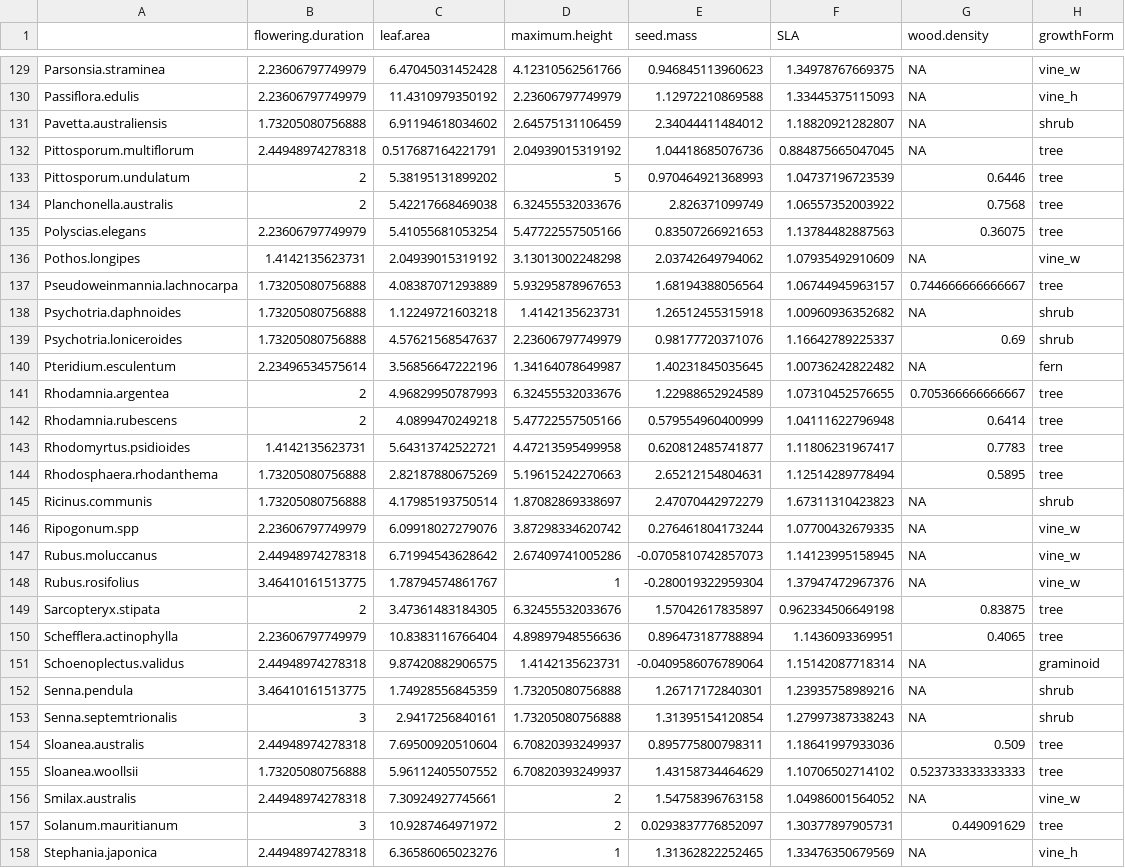
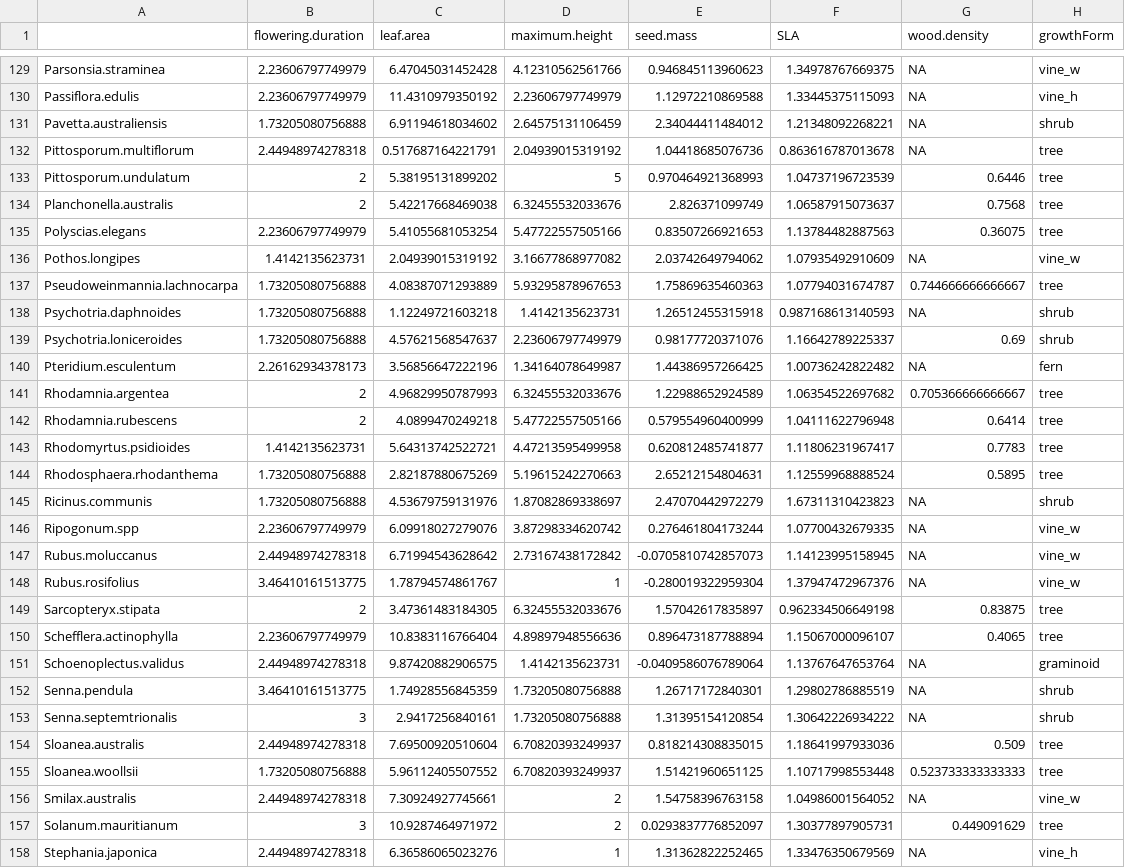
Before and after one commit to jamesrlawson/SEQLD, a CSV file: output/alltraits_max2.csv, drawn as a sheet; only a part is shown, gaps mark what is left out; the diff covers the shown part only.

```diff
--- a/output/alltraits_max2.csv
+++ b/output/alltraits_max2.csv
@@ -130,27 +130,27 @@
 "Passiflora.edulis",2.23606797749979,11.4310979350192,2.23606797749979,1.12972210869588,1.33445375115093,NA,"vine_h"
-"Pavetta.australiensis",1.73205080756888,6.91194618034602,2.64575131106459,2.34044411484012,1.18820921282807,NA,"shrub"
-"Pittosporum.multiflorum",2.44948974278318,0.517687164221791,2.04939015319192,1.04418685076736,0.884875665047045,NA,"tree"
+"Pavetta.australiensis",1.73205080756888,6.91194618034602,2.64575131106459,2.34044411484012,1.21348092268221,NA,"shrub"
+"Pittosporum.multiflorum",2.44948974278318,0.517687164221791,2.04939015319192,1.04418685076736,0.863616787013678,NA,"tree"
 "Pittosporum.undulatum",2,5.38195131899202,5,0.970464921368993,1.04737196723539,0.6446,"tree"
-"Planchonella.australis",2,5.42217668469038,6.32455532033676,2.826371099749,1.06557352003922,0.7568,"tree"
+"Planchonella.australis",2,5.42217668469038,6.32455532033676,2.826371099749,1.06587915073637,0.7568,"tree"
 "Polyscias.elegans",2.23606797749979,5.41055681053254,5.47722557505166,0.83507266921653,1.13784482887563,0.36075,"tree"
-"Pothos.longipes",1.4142135623731,2.04939015319192,3.13013002248298,2.03742649794062,1.07935492910609,NA,"vine_w"
-"Pseudoweinmannia.lachnocarpa",1.73205080756888,4.08387071293889,5.93295878967653,1.68194388056564,1.06744945963157,0.744666666666667,"tree"
-"Psychotria.daphnoides",1.73205080756888,1.12249721603218,1.4142135623731,1.26512455315918,1.00960936352682,NA,"shrub"
+"Pothos.longipes",1.4142135623731,2.04939015319192,3.16677868977082,2.03742649794062,1.07935492910609,NA,"vine_w"
+"Pseudoweinmannia.lachnocarpa",1.73205080756888,4.08387071293889,5.93295878967653,1.75869635460363,1.07794031674787,0.744666666666667,"tree"
+"Psychotria.daphnoides",1.73205080756888,1.12249721603218,1.4142135623731,1.26512455315918,0.987168613140593,NA,"shrub"
 "Psychotria.loniceroides",1.73205080756888,4.57621568547637,2.23606797749979,0.98177720371076,1.16642789225337,0.69,"shrub"
-"Pteridium.esculentum",2.23496534575614,3.56856647222196,1.34164078649987,1.40231845035645,1.00736242822482,NA,"fern"
-"Rhodamnia.argentea",2,4.96829950787993,6.32455532033676,1.22988652924589,1.07310452576655,0.705366666666667,"tree"
+"Pteridium.esculentum",2.26162934378173,3.56856647222196,1.34164078649987,1.44386957266425,1.00736242822482,NA,"fern"
+"Rhodamnia.argentea",2,4.96829950787993,6.32455532033676,1.22988652924589,1.06354522697682,0.705366666666667,"tree"
 "Rhodamnia.rubescens",2,4.0899470249218,5.47722557505166,0.579554960400999,1.04111622796948,0.6414,"tree"
 "Rhodomyrtus.psidioides",1.4142135623731,5.64313742522721,4.47213595499958,0.620812485741877,1.11806231967417,0.7783,"tree"
-"Rhodosphaera.rhodanthema",1.73205080756888,2.82187880675269,5.19615242270663,2.65212154804631,1.12514289778494,0.5895,"tree"
-"Ricinus.communis",1.73205080756888,4.17985193750514,1.87082869338697,2.47070442972279,1.67311310423823,NA,"shrub"
+"Rhodosphaera.rhodanthema",1.73205080756888,2.82187880675269,5.19615242270663,2.65212154804631,1.12559968888524,0.5895,"tree"
+"Ricinus.communis",1.73205080756888,4.53679759131976,1.87082869338697,2.47070442972279,1.67311310423823,NA,"shrub"
 "Ripogonum.spp",2.23606797749979,6.09918027279076,3.87298334620742,0.276461804173244,1.07700432679335,NA,"vine_w"
-"Rubus.moluccanus",2.44948974278318,6.71994543628642,2.67409741005286,-0.0705810742857073,1.14123995158945,NA,"vine_w"
+"Rubus.moluccanus",2.44948974278318,6.71994543628642,2.73167438172842,-0.0705810742857073,1.14123995158945,NA,"vine_w"
 "Rubus.rosifolius",3.46410161513775,1.78794574861767,1,-0.280019322959304,1.37947472967376,NA,"vine_w"
 "Sarcopteryx.stipata",2,3.47361483184305,6.32455532033676,1.57042617835897,0.962334506649198,0.83875,"tree"
-"Schefflera.actinophylla",2.23606797749979,10.8383116766404,4.89897948556636,0.896473187788894,1.1436093369951,0.4065,"tree"
-"Schoenoplectus.validus",2.44948974278318,9.87420882906575,1.4142135623731,-0.0409586076789064,1.15142087718314,NA,"graminoid"
-"Senna.pendula",3.46410161513775,1.74928556845359,1.73205080756888,1.26717172840301,1.23935758989216,NA,"shrub"
-"Senna.septemtrionalis",3,2.9417256840161,1.73205080756888,1.31395154120854,1.27997387338243,NA,"shrub"
-"Sloanea.australis",2.44948974278318,7.69500920510604,6.70820393249937,0.895775800798311,1.18641997933036,0.509,"tree"
-"Sloanea.woollsii",1.73205080756888,5.96112405507552,6.70820393249937,1.43158734464629,1.10706502714102,0.523733333333333,"tree"
+"Schefflera.actinophylla",2.23606797749979,10.8383116766404,4.89897948556636,0.896473187788894,1.15067000096107,0.4065,"tree"
+"Schoenoplectus.validus",2.44948974278318,9.87420882906575,1.4142135623731,-0.0409586076789064,1.13767647653764,NA,"graminoid"
+"Senna.pendula",3.46410161513775,1.74928556845359,1.73205080756888,1.26717172840301,1.29802786885519,NA,"shrub"
+"Senna.septemtrionalis",3,2.9417256840161,1.73205080756888,1.31395154120854,1.30642226934222,NA,"shrub"
+"Sloanea.australis",2.44948974278318,7.69500920510604,6.70820393249937,0.818214308835015,1.18641997933036,0.509,"tree"
+"Sloanea.woollsii",1.73205080756888,5.96112405507552,6.70820393249937,1.51421960651125,1.10717998553448,0.523733333333333,"tree"
 "Smilax.australis",2.44948974278318,7.30924927745661,2,1.54758396763158,1.04986001564052,NA,"vine_w"
```
Also changed, not shown: 89 edited cells elsewhere in this file, output/variables_cor.csv, 7 other files.
